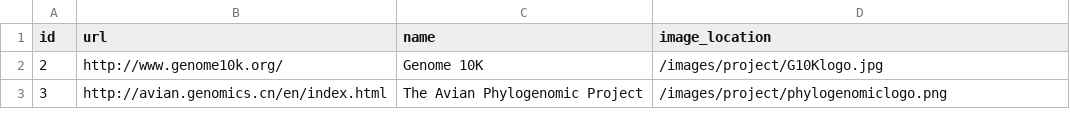
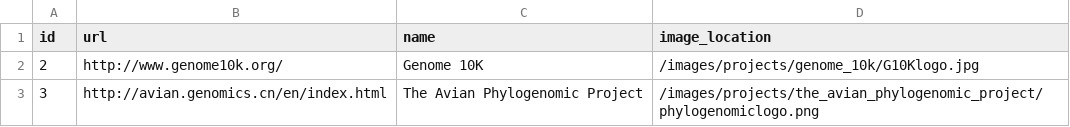
Before and after one commit to rija/gigadb-website, a CSV file: data/dev/project.csv, drawn as a sheet.

Commit message:
Update the path for test

```diff
--- a/data/dev/project.csv
+++ b/data/dev/project.csv
@@ -1,3 +1,3 @@
 id,url,name,image_location
-2,http://www.genome10k.org/,Genome 10K,/images/project/G10Klogo.jpg
-3,http://avian.genomics.cn/en/index.html ,The Avian Phylogenomic Project,/images/project/phylogenomiclogo.png
+2,http://www.genome10k.org/,Genome 10K,/images/projects/genome_10k/G10Klogo.jpg
+3,http://avian.genomics.cn/en/index.html ,The Avian Phylogenomic Project,/images/projects/the_avian_phylogenomic_project/phylogenomiclogo.png
```
